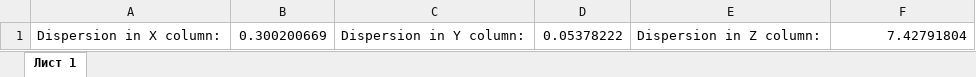
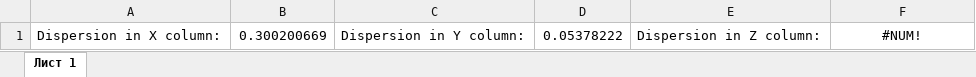
Before and after one commit to semyonov1511/lab2, an Excel workbook: lab2/краб.xlsx, sheet Лист 1, drawn as a sheet; values as stored, in another font and other column widths than the file's, no borders; the diff names each change by its address in the sheet, - before the commit and + after, or states it on an @@ line.

```diff
--- a/lab2/краб.xlsx (sheet Лист 1)
+++ b/lab2/краб.xlsx (sheet Лист 1)
-F1: 7.42791804
+F1: #NUM!
-F1 alignment: right
+F1 alignment: center
```
Also changed, not shown: 5 other files.
